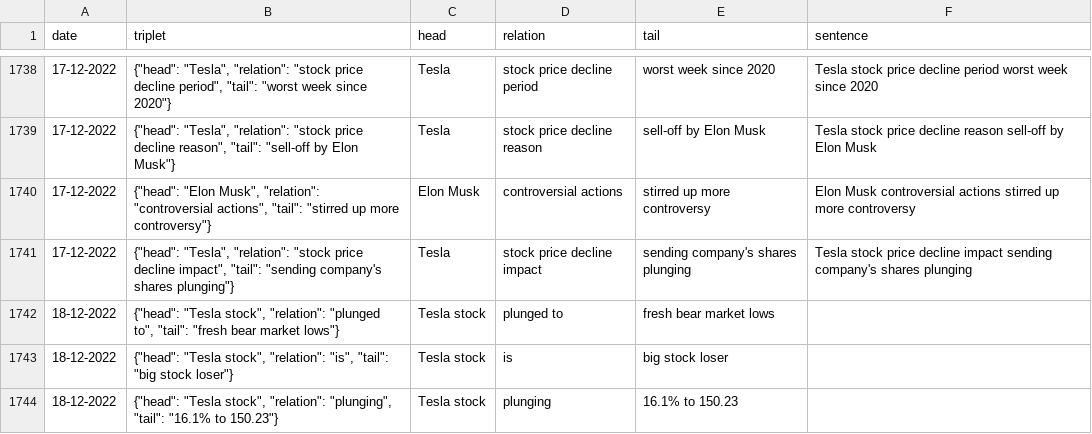
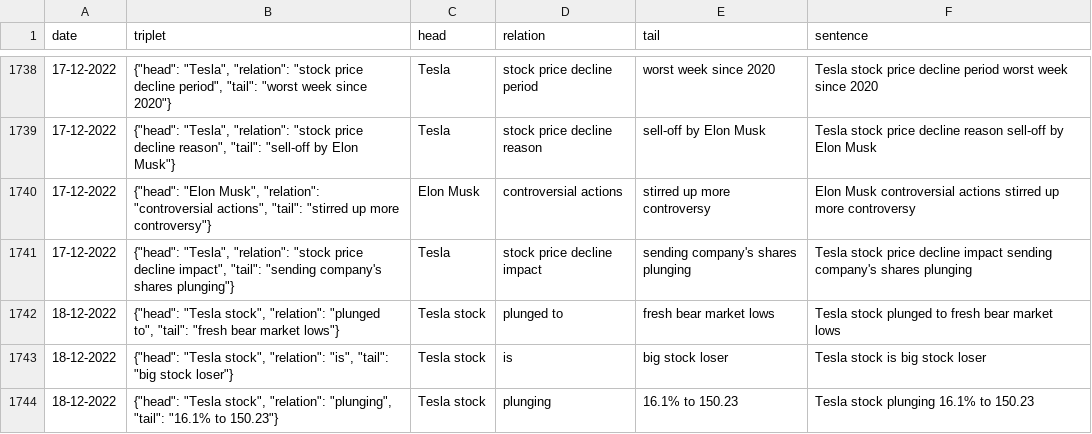
Before and after one commit to dr4g0n7ly/Stock-Price-Prediction-using-LLM-Reasoning-and-Knowledge-Graphs, a CSV file: CSV/triplets_for_all_dates_updated.csv, drawn as a sheet; only a part is shown, gaps mark what is left out; the diff covers the shown part only.

```diff
--- a/CSV/triplets_for_all_dates_updated.csv
+++ b/CSV/triplets_for_all_dates_updated.csv
@@ -1741,4 +1741,4 @@ date,triplet,head,relation,tail,sentence
 17-12-2022,"{""head"": ""Tesla"", ""relation"": ""stock price decline impact"", ""tail"": ""sending company's shares plunging""}",Tesla,stock price decline impact,sending company's shares plunging,Tesla stock price decline impact sending company's shares plunging
-18-12-2022,"{""head"": ""Tesla stock"", ""relation"": ""plunged to"", ""tail"": ""fresh bear market lows""}",Tesla stock,plunged to,fresh bear market lows,
-18-12-2022,"{""head"": ""Tesla stock"", ""relation"": ""is"", ""tail"": ""big stock loser""}",Tesla stock,is,big stock loser,
-18-12-2022,"{""head"": ""Tesla stock"", ""relation"": ""plunging"", ""tail"": ""16.1% to 150.23""}",Tesla stock,plunging,16.1% to 150.23,
+18-12-2022,"{""head"": ""Tesla stock"", ""relation"": ""plunged to"", ""tail"": ""fresh bear market lows""}",Tesla stock,plunged to,fresh bear market lows,Tesla stock plunged to fresh bear market lows
+18-12-2022,"{""head"": ""Tesla stock"", ""relation"": ""is"", ""tail"": ""big stock loser""}",Tesla stock,is,big stock loser,Tesla stock is big stock loser
+18-12-2022,"{""head"": ""Tesla stock"", ""relation"": ""plunging"", ""tail"": ""16.1% to 150.23""}",Tesla stock,plunging,16.1% to 150.23,Tesla stock plunging 16.1% to 150.23
```
Also changed, not shown: 70 edited cells elsewhere in this file.
